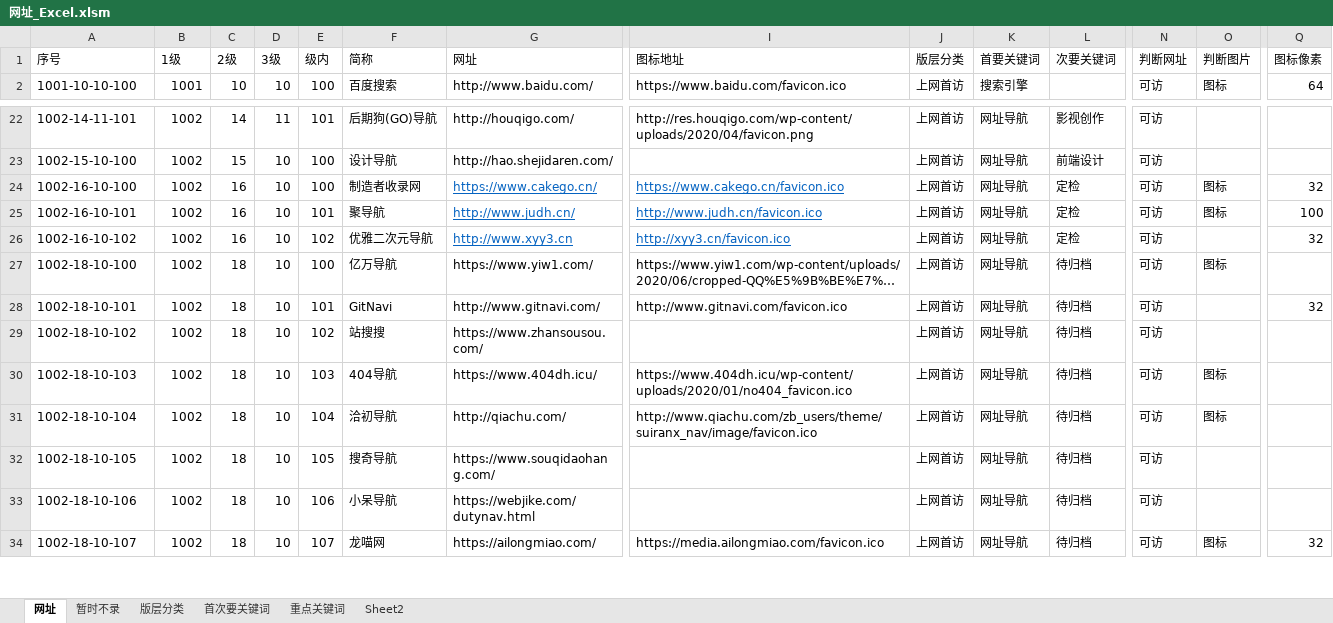
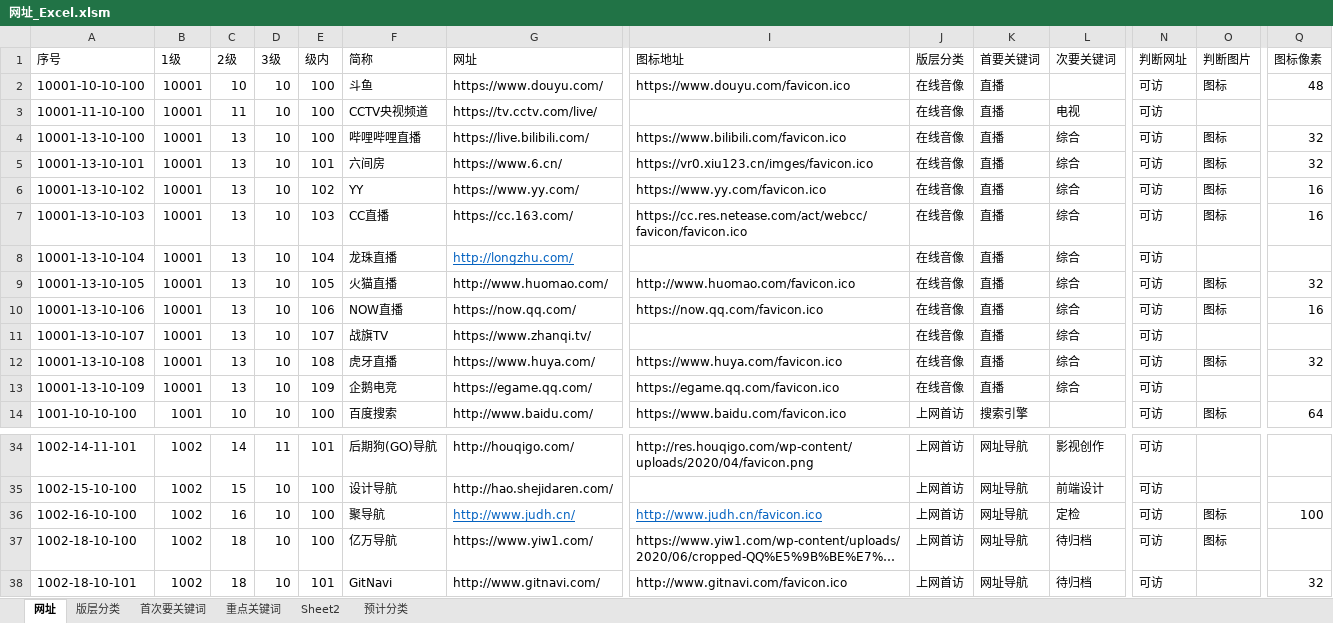
Before and after one commit to seymour-zx/zhengxie.info, an Excel workbook: common/py/csv/网址_Excel.xlsm, sheet 网址, drawn as a sheet; only a part is shown, gaps mark what is left out; the shorter side is filled out with more unchanged rows; long unchanged cells end in …; values as stored, in another font and other column widths than the file's, no borders; table styles not drawn; removed rows and columns are numbered as before the commit, all else as after; rows hold the shown columns only; the diff covers the shown part only; the diff names each change by its address in the sheet, - before the commit and + after, or states it on an @@ line.

```diff
--- a/common/py/csv/网址_Excel.xlsm (sheet 网址)
+++ b/common/py/csv/网址_Excel.xlsm (sheet 网址)
-sheet tab: 暂时不录
+sheet tab: 预计分类
+row 2: 10001-10-10-100 | 10001 | 10 | 10 | 100 | 斗鱼 | https://www.douyu.com/ | https://www.douyu.com/favicon.ico | 在线音像 | 直播 |  | 可访 | 图标 | 48
+row 3: 10001-11-10-100 | 10001 | 11 | 10 | 100 | CCTV央视频道 | https://tv.cctv.com/live/ |  | 在线音像 | 直播 | 电视 | 可访
+row 4: 10001-13-10-100 | 10001 | 13 | 10 | 100 | 哔哩哔哩直播 | https://live.bilibili.com/ | https://www.bilibili.com/favicon.ico | 在线音像 | 直播 | 综合 | 可访 | 图标 | 32
+row 5: 10001-13-10-101 | 10001 | 13 | 10 | 101 | 六间房 | https://www.6.cn/ | https://vr0.xiu123.cn/imges/favicon.ico | 在线音像 | 直播 | 综合 | 可访 | 图标 | 32
+row 6: 10001-13-10-102 | 10001 | 13 | 10 | 102 | YY | https://www.yy.com/ | https://www.yy.com/favicon.ico | 在线音像 | 直播 | 综合 | 可访 | 图标 | 16
+row 7: 10001-13-10-103 | 10001 | 13 | 10 | 103 | CC直播 | https://cc.163.com/ | https://cc.res.netease.com/act/webcc/favicon/favicon.ico | 在线音像 | 直播 | 综合 | 可访 | 图标 | 16
+row 8: 10001-13-10-104 | 10001 | 13 | 10 | 104 | 龙珠直播 | http://longzhu.com/ |  | 在线音像 | 直播 | 综合 | 可访
+row 9: 10001-13-10-105 | 10001 | 13 | 10 | 105 | 火猫直播 | http://www.huomao.com/ | http://www.huomao.com/favicon.ico | 在线音像 | 直播 | 综合 | 可访 | 图标 | 32
+row 10: 10001-13-10-106 | 10001 | 13 | 10 | 106 | NOW直播 | https://now.qq.com/ | https://now.qq.com/favicon.ico | 在线音像 | 直播 | 综合 | 可访 | 图标 | 16
+row 11: 10001-13-10-107 | 10001 | 13 | 10 | 107 | 战旗TV | https://www.zhanqi.tv/ |  | 在线音像 | 直播 | 综合 | 可访
+row 12: 10001-13-10-108 | 10001 | 13 | 10 | 108 | 虎牙直播 | https://www.huya.com/ | https://www.huya.com/favicon.ico | 在线音像 | 直播 | 综合 | 可访 | 图标 | 32
+row 13: 10001-13-10-109 | 10001 | 13 | 10 | 109 | 企鹅电竞 | https://egame.qq.com/ | https://egame.qq.com/favicon.ico | 在线音像 | 直播 | 综合 | 可访
-F36 (简称): 制造者收录网
+F36 (简称): 聚导航
-G36 (网址): https://www.cakego.cn/
+G36 (网址): http://www.judh.cn/
-I36 (图标地址): https://www.cakego.cn/favicon.ico
+I36 (图标地址): http://www.judh.cn/favicon.ico
-Q36 (图标像素): 32
+Q36 (图标像素): 100
-row 25: 1002-16-10-101 | 1002 | 16 | 10 | 101 | 聚导航 | http://www.judh.cn/ | http://www.judh.cn/favicon.ico | 上网首访 | 网址导航 | 定检 | 可访 | 图标 | 100
-row 26: 1002-16-10-102 | 1002 | 16 | 10 | 102 | 优雅二次元导航 | http://www.xyy3.cn | http://xyy3.cn/favicon.ico | 上网首访 | 网址导航 | 定检 | 可访 |  | 32
```
Also changed, not shown: 9 added rows elsewhere in this sheet, sheet Sheet2, sheet 版层分类, sheet 首次要关键词, formulas that keep their value, 13 other files.
